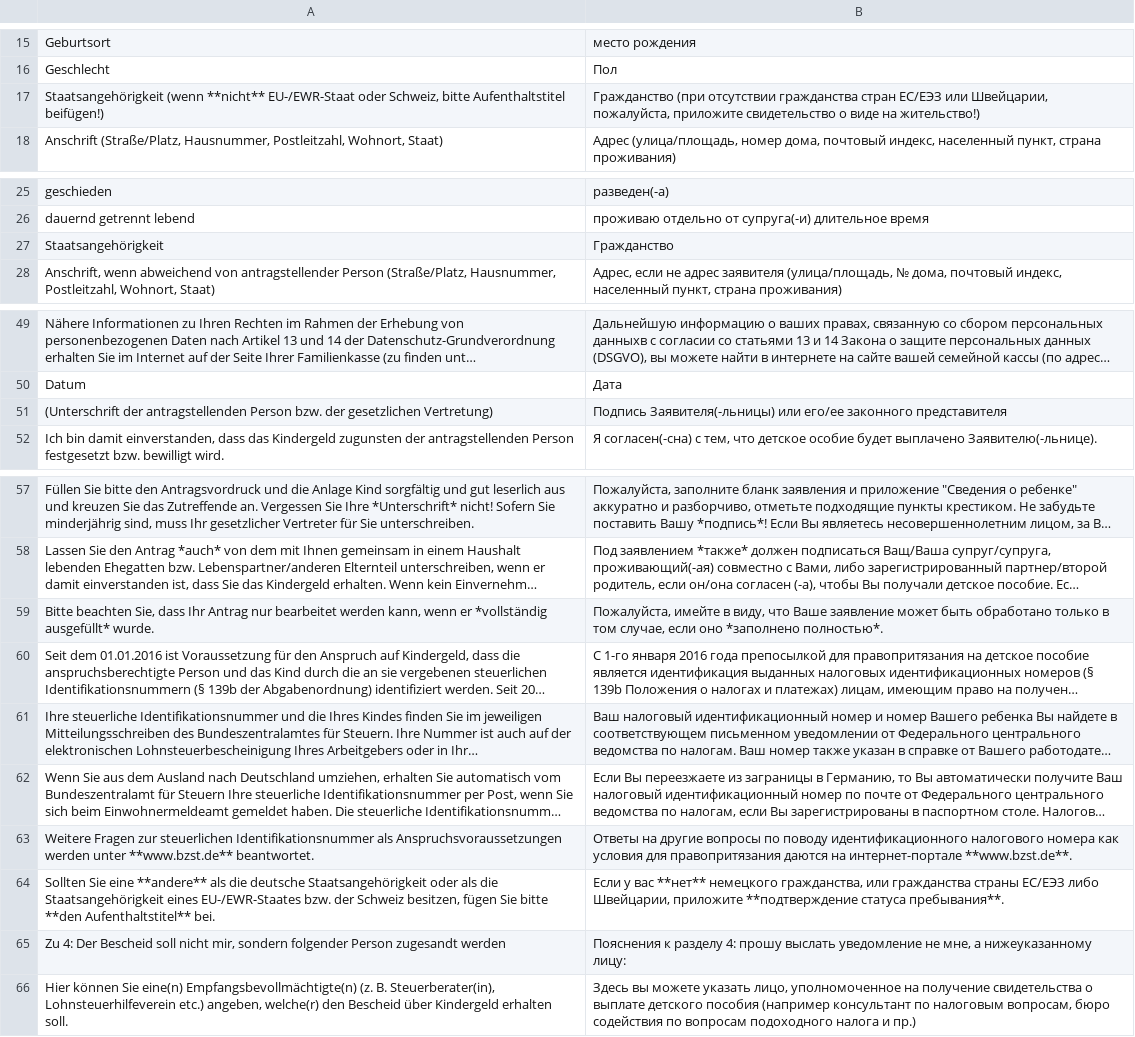
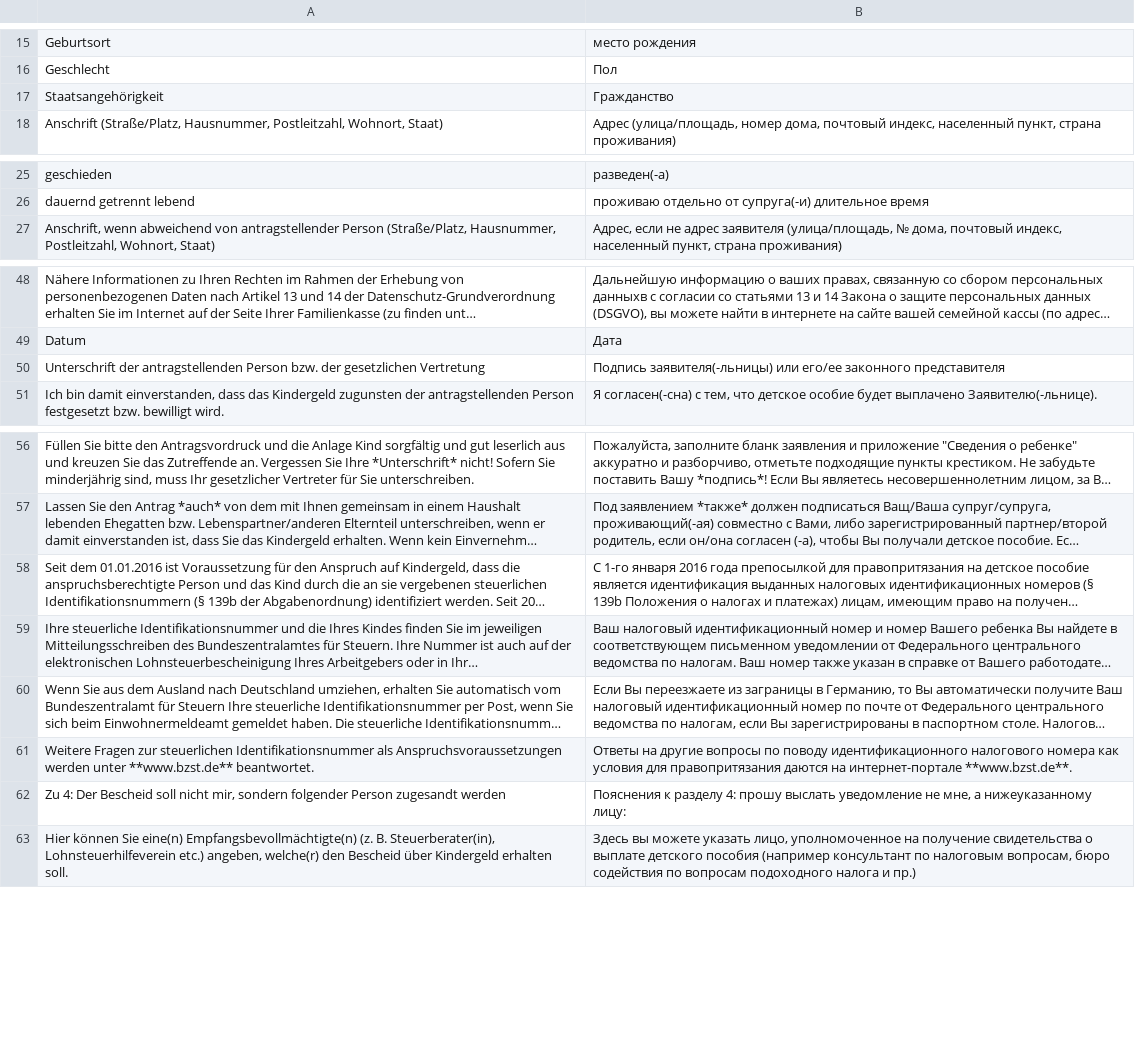
Before and after one commit to kub-berlin/formularprojekt, a CSV file: data/KG/ru.csv, drawn as a sheet; only a part is shown, gaps mark what is left out; long unchanged cells end in …; removed rows and columns are numbered as before the commit, all else as after; the diff names each change by its address in the sheet, - before the commit and + after, or states it on an @@ line.

```diff
--- a/data/KG/ru.csv
+++ b/data/KG/ru.csv
-row 17: Staatsangehörigkeit (wenn **nicht** EU-/EWR-Staat oder Schweiz, bitte Aufenthaltstitel beifügen!) | Гражданство (при отсутствии гражданства стран ЕС/ЕЭЗ или Швейцарии, пожалуйста, приложите свидетельство о виде на жительство!)
@@ row 27 moved to row 17: Staatsangehörigkeit @@
-A50: (Unterschrift der antragstellenden Person bzw. der gesetzlichen Vertretung)
+A50: Unterschrift der antragstellenden Person bzw. der gesetzlichen Vertretung
-B50: Подпись Заявителя(-льницы) или его/ее…
+B50: Подпись заявителя(-льницы) или его/ее…
-row 59: Bitte beachten Sie, dass Ihr Antrag nur bearbeitet werden kann, wenn er *vollständig ausgefüllt* wurde. | Пожалуйста, имейте в виду, что Ваше заявление может быть обработано только в том случае, если оно *заполнено полностью*.
-row 64: Sollten Sie eine **andere** als die deutsche Staatsangehörigkeit oder als die Staatsangehörigkeit eines EU-/EWR-Staates bzw. der Schweiz besitzen, fügen Sie bitte **den Aufenthaltstitel** bei. | Если у вас **нет** немецкого гражданства, или гражданства страны ЕС/ЕЭЗ либо Швейцарии, приложите **подтверждение статуса пребывания**.
```
Also changed, not shown: data/KG/de-simple.csv, data/KG/en.csv, 25 other files.
